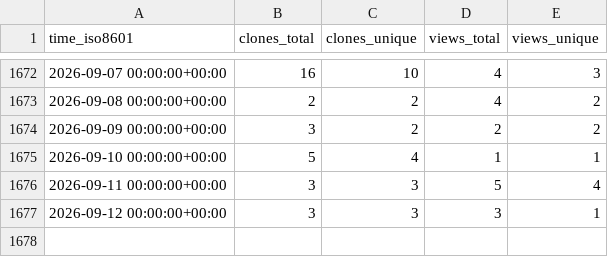
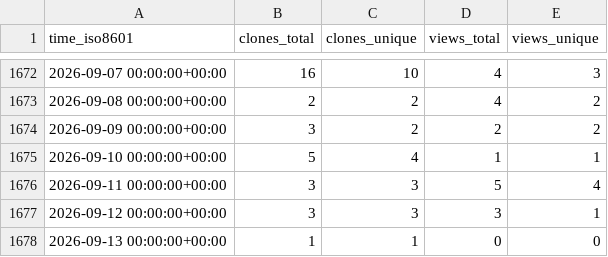
Before and after one commit to timmalich/edukiz, a CSV file: timmalich/edukiz/ghrs-data/views_clones_aggregate.csv, drawn as a sheet; only a part is shown, gaps mark what is left out.

```diff
--- a/timmalich/edukiz/ghrs-data/views_clones_aggregate.csv
+++ b/timmalich/edukiz/ghrs-data/views_clones_aggregate.csv
@@ -1677 +1677,2 @@ time_iso8601,clones_total,clones_unique,views_total,views_unique
 2026-09-12 00:00:00+00:00,3,3,3,1
+2026-09-13 00:00:00+00:00,1,1,0,0
```
Also changed, not shown: 1 other file.
